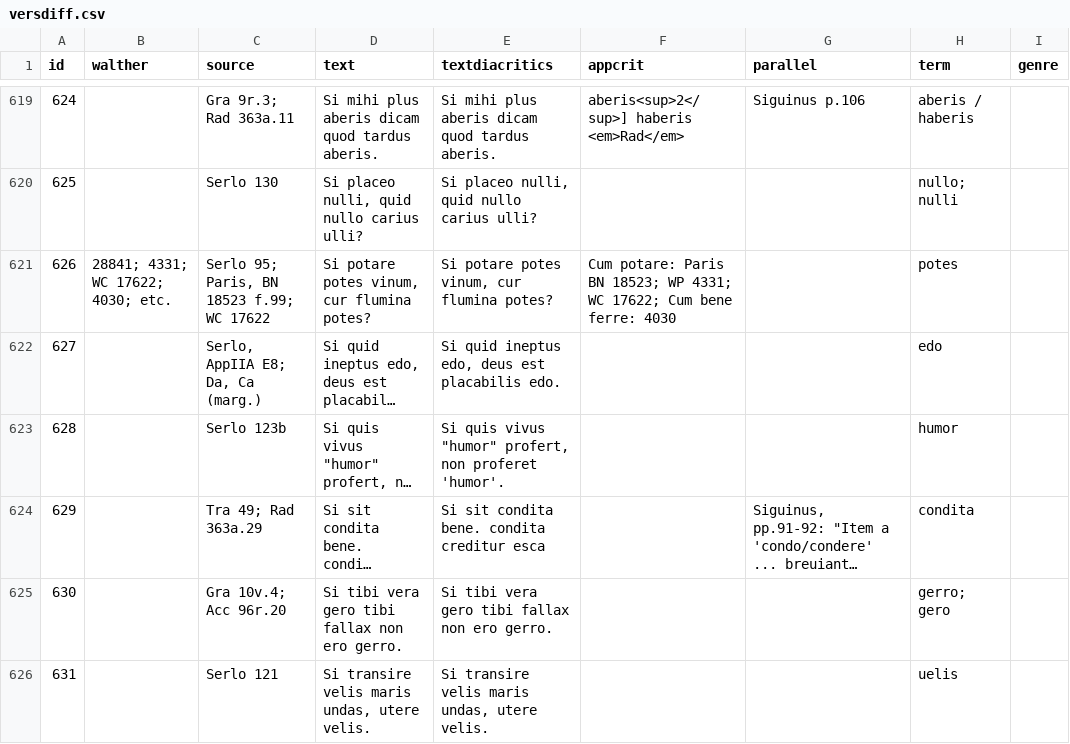
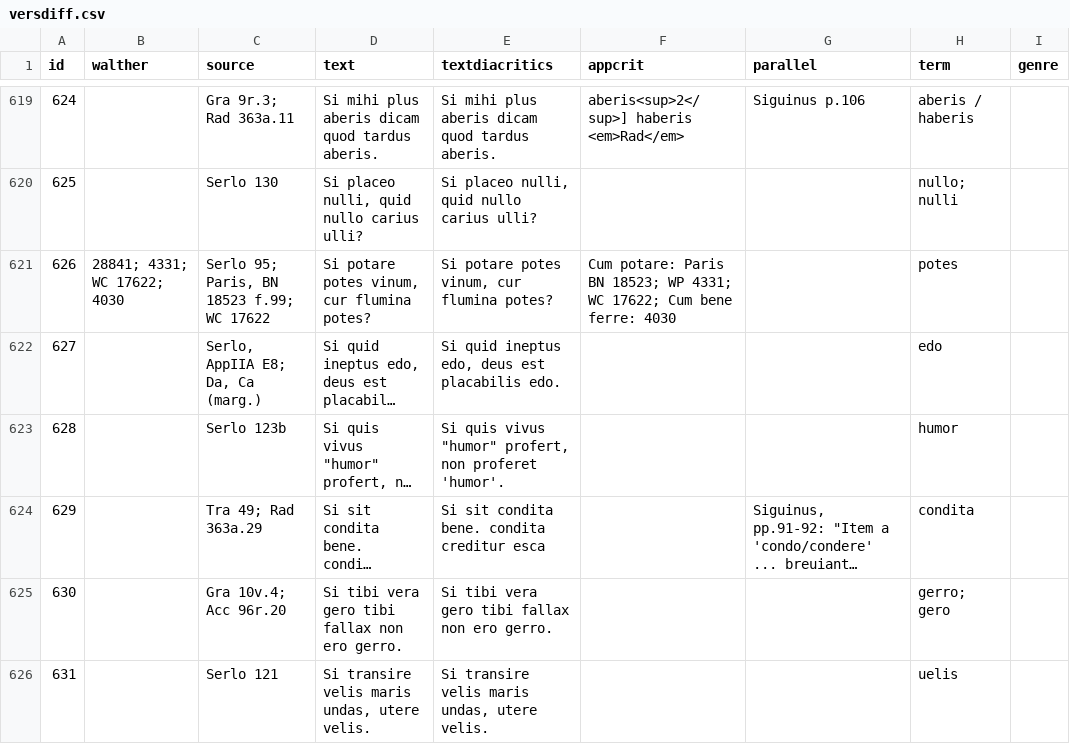
Before and after one commit to pbinkley/versdiff, a CSV file: _data/versdiff.csv, drawn as a sheet; only a part is shown, gaps mark what is left out; long unchanged cells end in …; the diff names each change by its address in the sheet, - before the commit and + after, or states it on an @@ line.

Commit message:
Add Walther numbers

```diff
--- a/_data/versdiff.csv
+++ b/_data/versdiff.csv
-B621 (walther): 28841; 4331; WC 17622; 4030; etc.
+B621 (walther): 28841; 4331; WC 17622; 4030
```
Also changed, not shown: 4 other files.
